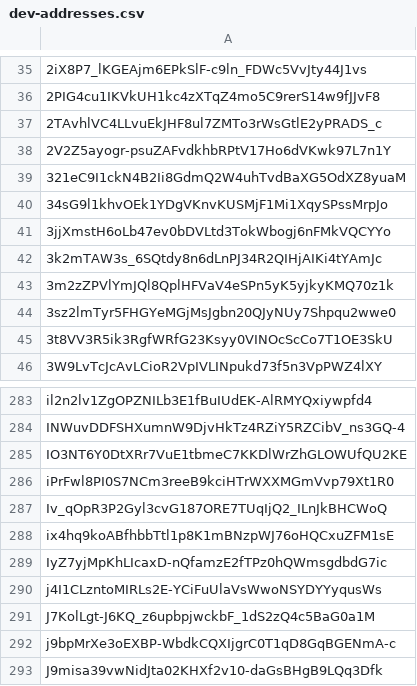
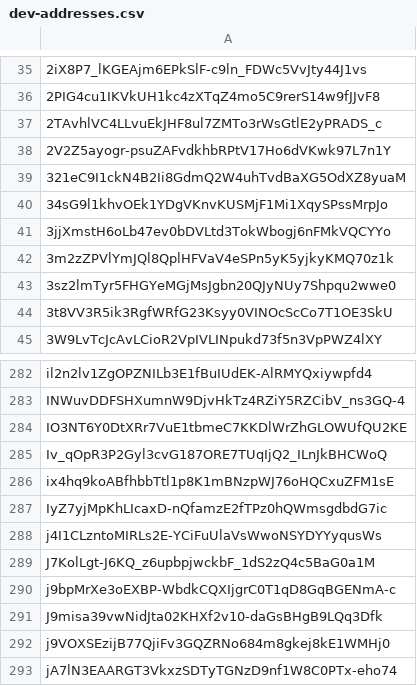
Before and after one commit to Jonny-Ringo/the_eye_of_AO, a CSV file: data/dev-addresses.csv, drawn as a sheet; only a part is shown, gaps mark what is left out; the shorter side is filled out with more unchanged rows; the diff names each change by its address in the sheet, - before the commit and + after, or states it on an @@ line.

Commit message:
📥 Updated developer address list

```diff
--- a/data/dev-addresses.csv
+++ b/data/dev-addresses.csv
-row 42: 3k2mTAW3s_6SQtdy8n6dLnPJ34R2QIHjAIKi4tYAmJc
-row 286: iPrFwl8PI0S7NCm3reeB9kciHTrWXXMGmVvp79Xt1R0
```
